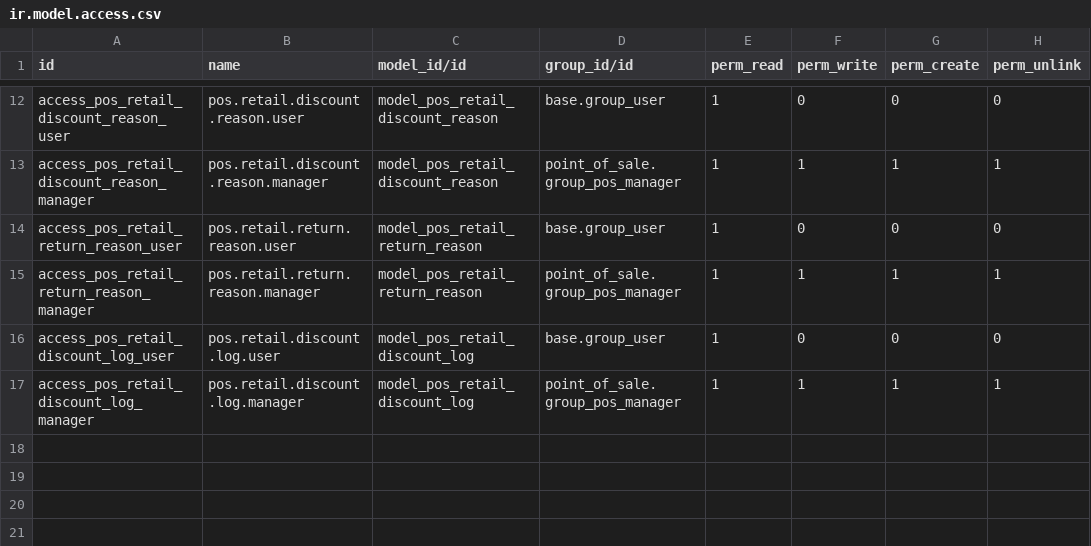
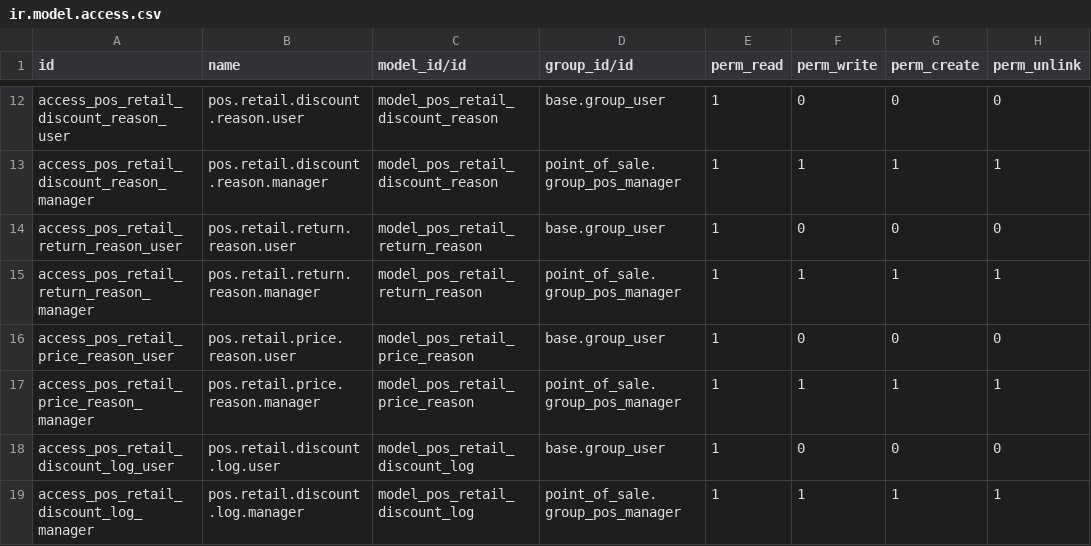
Before and after one commit to samadfastnexa/ostore-pos, a CSV file: security/ir.model.access.csv, drawn as a sheet; only a part is shown, gaps mark what is left out; the diff names each change by its address in the sheet, - before the commit and + after, or states it on an @@ line.

Commit message:
Flexible pricing: min/default/max selling range with manager override

```diff
--- a/security/ir.model.access.csv
+++ b/security/ir.model.access.csv
+row 16: access_pos_retail_price_reason_user | pos.retail.price.reason.user | model_pos_retail_price_reason | base.group_user | 1 | 0 | 0 | 0
+row 17: access_pos_retail_price_reason_manager | pos.retail.price.reason.manager | model_pos_retail_price_reason | point_of_sale.group_pos_manager | 1 | 1 | 1 | 1
```
Also changed, not shown: 22 other files.
